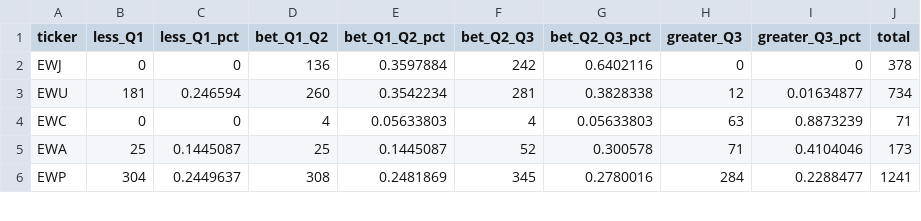
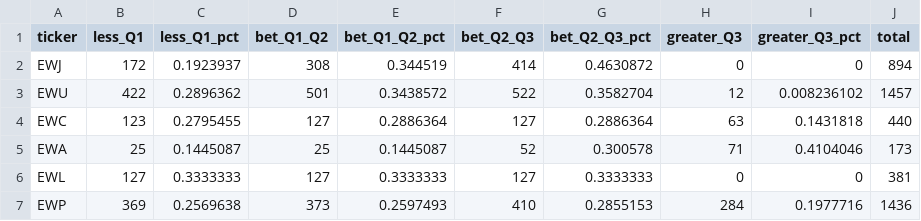
Before and after one commit to JuanMAedo/kdb-data-engineer-tfg, a CSV file: Data/DataWarehouse/Volatilities/largemid_cap_5y_loss.csv, drawn as a sheet; only a part is shown; the diff covers the shown part only.

```diff
--- a/Data/DataWarehouse/Volatilities/largemid_cap_5y_loss.csv
+++ b/Data/DataWarehouse/Volatilities/largemid_cap_5y_loss.csv
@@ -1,6 +1,7 @@
 ticker,less_Q1,less_Q1_pct,bet_Q1_Q2,bet_Q1_Q2_pct,bet_Q2_Q3,bet_Q2_Q3_pct,greater_Q3,greater_Q3_pct,total
-EWJ,0,0,136,0.3597884,242,0.6402116,0,0,378
-EWU,181,0.246594,260,0.3542234,281,0.3828338,12,0.01634877,734
-EWC,0,0,4,0.05633803,4,0.05633803,63,0.8873239,71
+EWJ,172,0.1923937,308,0.344519,414,0.4630872,0,0,894
+EWU,422,0.2896362,501,0.3438572,522,0.3582704,12,0.008236102,1457
+EWC,123,0.2795455,127,0.2886364,127,0.2886364,63,0.1431818,440
 EWA,25,0.1445087,25,0.1445087,52,0.300578,71,0.4104046,173
-EWP,304,0.2449637,308,0.2481869,345,0.2780016,284,0.2288477,1241
+EWL,127,0.3333333,127,0.3333333,127,0.3333333,0,0,381
+EWP,369,0.2569638,373,0.2597493,410,0.2855153,284,0.1977716,1436
```
Also changed, not shown: 3 added rows and 91 edited cells elsewhere in this file, Data/DataWarehouse/Drawdowns/all_caps.csv, Data/DataWarehouse/Volatilities/all_cap_3y_prof.csv, 54 other files.
